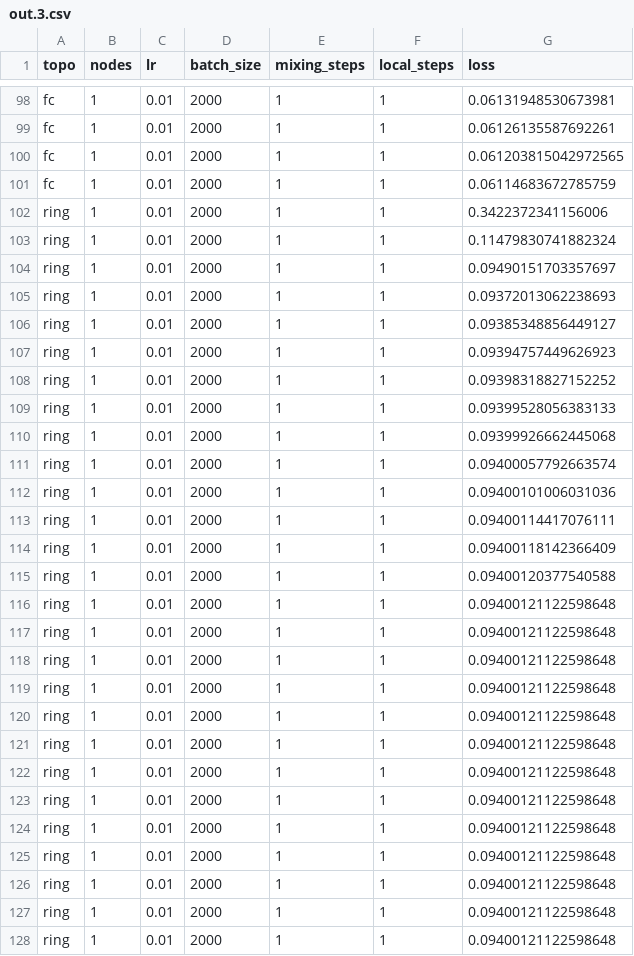
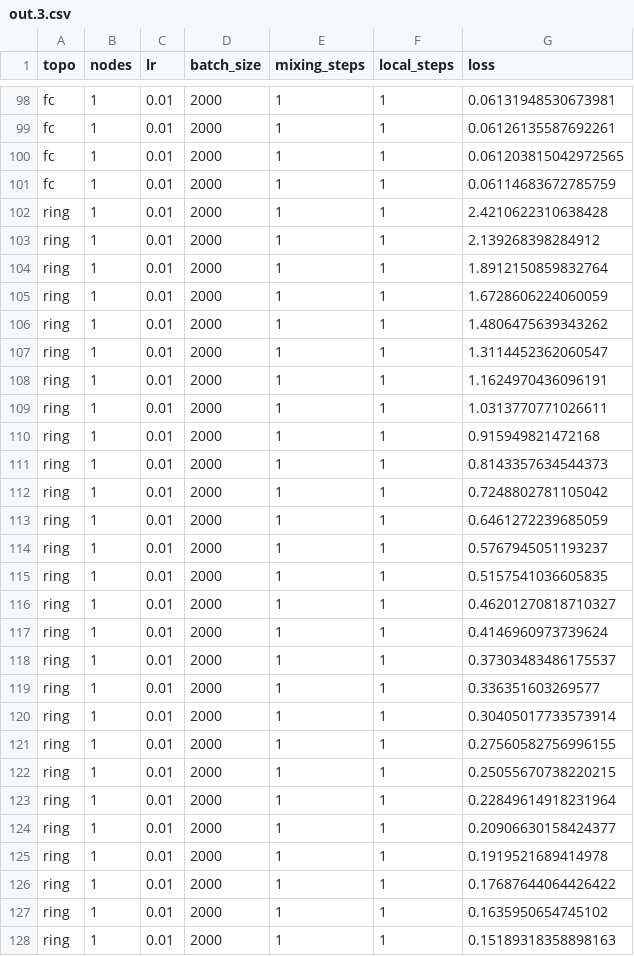
Before and after one commit to eelismie/OptForML-Project, a CSV file: notebooks/out.3.csv, drawn as a sheet; only a part is shown, gaps mark what is left out; the diff covers the shown part only.

```diff
--- a/notebooks/out.3.csv
+++ b/notebooks/out.3.csv
@@ -101,28 +101,28 @@ fc,1,0.01,2000,1,1,0.061203815042972565
 fc,1,0.01,2000,1,1,0.06114683672785759
-ring,1,0.01,2000,1,1,0.3422372341156006
-ring,1,0.01,2000,1,1,0.11479830741882324
-ring,1,0.01,2000,1,1,0.09490151703357697
-ring,1,0.01,2000,1,1,0.09372013062238693
-ring,1,0.01,2000,1,1,0.09385348856449127
-ring,1,0.01,2000,1,1,0.09394757449626923
-ring,1,0.01,2000,1,1,0.09398318827152252
-ring,1,0.01,2000,1,1,0.09399528056383133
-ring,1,0.01,2000,1,1,0.09399926662445068
-ring,1,0.01,2000,1,1,0.09400057792663574
-ring,1,0.01,2000,1,1,0.09400101006031036
-ring,1,0.01,2000,1,1,0.09400114417076111
-ring,1,0.01,2000,1,1,0.09400118142366409
-ring,1,0.01,2000,1,1,0.09400120377540588
-ring,1,0.01,2000,1,1,0.09400121122598648
-ring,1,0.01,2000,1,1,0.09400121122598648
-ring,1,0.01,2000,1,1,0.09400121122598648
-ring,1,0.01,2000,1,1,0.09400121122598648
-ring,1,0.01,2000,1,1,0.09400121122598648
-ring,1,0.01,2000,1,1,0.09400121122598648
-ring,1,0.01,2000,1,1,0.09400121122598648
-ring,1,0.01,2000,1,1,0.09400121122598648
-ring,1,0.01,2000,1,1,0.09400121122598648
-ring,1,0.01,2000,1,1,0.09400121122598648
-ring,1,0.01,2000,1,1,0.09400121122598648
-ring,1,0.01,2000,1,1,0.09400121122598648
-ring,1,0.01,2000,1,1,0.09400121122598648
+ring,1,0.01,2000,1,1,2.4210622310638428
+ring,1,0.01,2000,1,1,2.139268398284912
+ring,1,0.01,2000,1,1,1.8912150859832764
+ring,1,0.01,2000,1,1,1.6728606224060059
+ring,1,0.01,2000,1,1,1.4806475639343262
+ring,1,0.01,2000,1,1,1.3114452362060547
+ring,1,0.01,2000,1,1,1.1624970436096191
+ring,1,0.01,2000,1,1,1.0313770771026611
+ring,1,0.01,2000,1,1,0.915949821472168
+ring,1,0.01,2000,1,1,0.8143357634544373
+ring,1,0.01,2000,1,1,0.7248802781105042
+ring,1,0.01,2000,1,1,0.6461272239685059
+ring,1,0.01,2000,1,1,0.5767945051193237
+ring,1,0.01,2000,1,1,0.5157541036605835
+ring,1,0.01,2000,1,1,0.46201270818710327
+ring,1,0.01,2000,1,1,0.4146960973739624
+ring,1,0.01,2000,1,1,0.37303483486175537
+ring,1,0.01,2000,1,1,0.336351603269577
+ring,1,0.01,2000,1,1,0.30405017733573914
+ring,1,0.01,2000,1,1,0.27560582756996155
+ring,1,0.01,2000,1,1,0.25055670738220215
+ring,1,0.01,2000,1,1,0.22849614918231964
+ring,1,0.01,2000,1,1,0.20906630158424377
+ring,1,0.01,2000,1,1,0.1919521689414978
+ring,1,0.01,2000,1,1,0.17687644064426422
+ring,1,0.01,2000,1,1,0.1635950654745102
+ring,1,0.01,2000,1,1,0.15189318358898163
```
Also changed, not shown: 73 edited cells elsewhere in this file, notebooks/out.1.csv, notebooks/out.2.csv, 4 other files.
